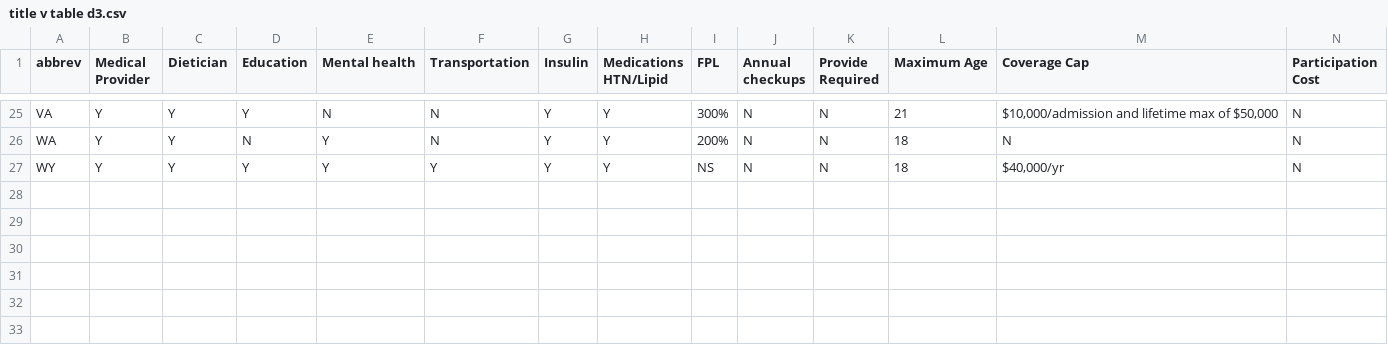
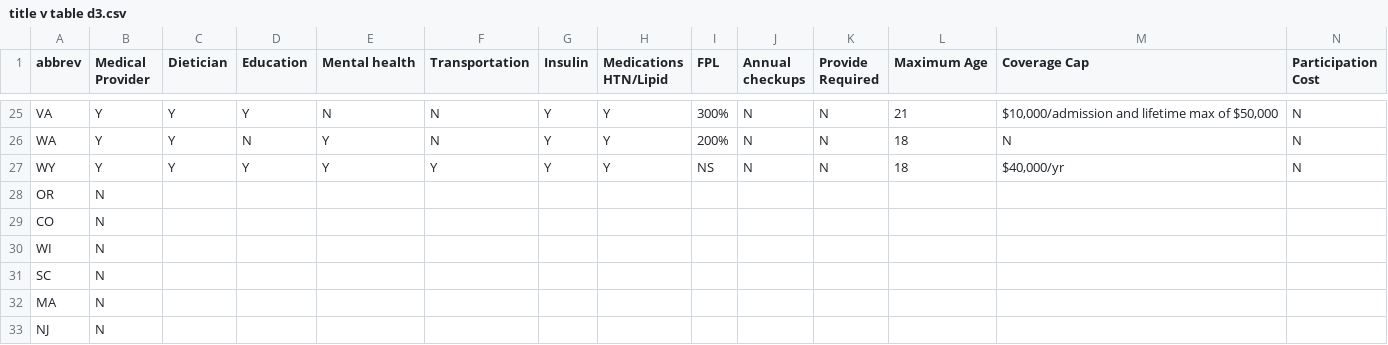
Before and after one commit to mtravers/diabetes-map, a CSV file: data/title v table d3.csv, drawn as a sheet; only a part is shown, gaps mark what is left out; rows hold the shown columns only; the diff names each change by its address in the sheet, - before the commit and + after, or states it on an @@ line.

```diff
--- a/data/title v table d3.csv
+++ b/data/title v table d3.csv
+row 28: OR | N
+row 29: CO | N
+row 30: WI | N
+row 31: SC | N
+row 32: MA | N
+row 33: NJ | N
```
Also changed, not shown: 2 other files.
